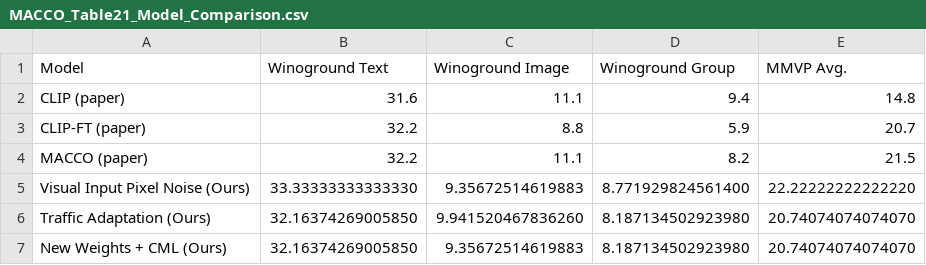
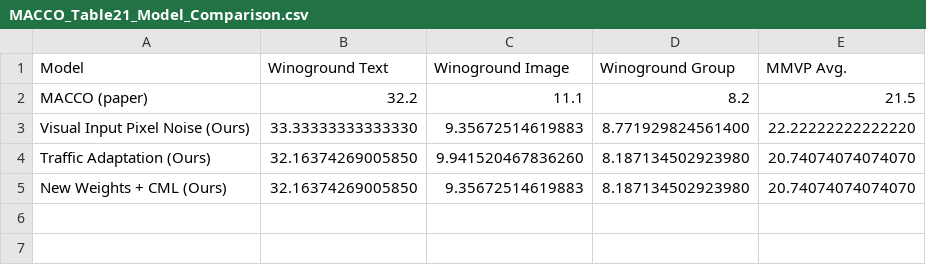
Before and after one commit to rifahnanjiba02-arch/vision-language-composition, a CSV file: results/MACCO_Table21_Model_Comparison.csv, drawn as a sheet.

Commit message:
Update MACCO_Table21_Model_Comparison.csv with new models
Removed outdated models and added new model weights for comparison.

```diff
--- a/results/MACCO_Table21_Model_Comparison.csv
+++ b/results/MACCO_Table21_Model_Comparison.csv
@@ -1,4 +1,2 @@
 Model,Winoground Text,Winoground Image,Winoground Group,MMVP Avg.
-CLIP (paper),31.6,11.1,9.4,14.8
-CLIP-FT (paper),32.2,8.8,5.9,20.7
 MACCO (paper),32.2,11.1,8.2,21.5
```
